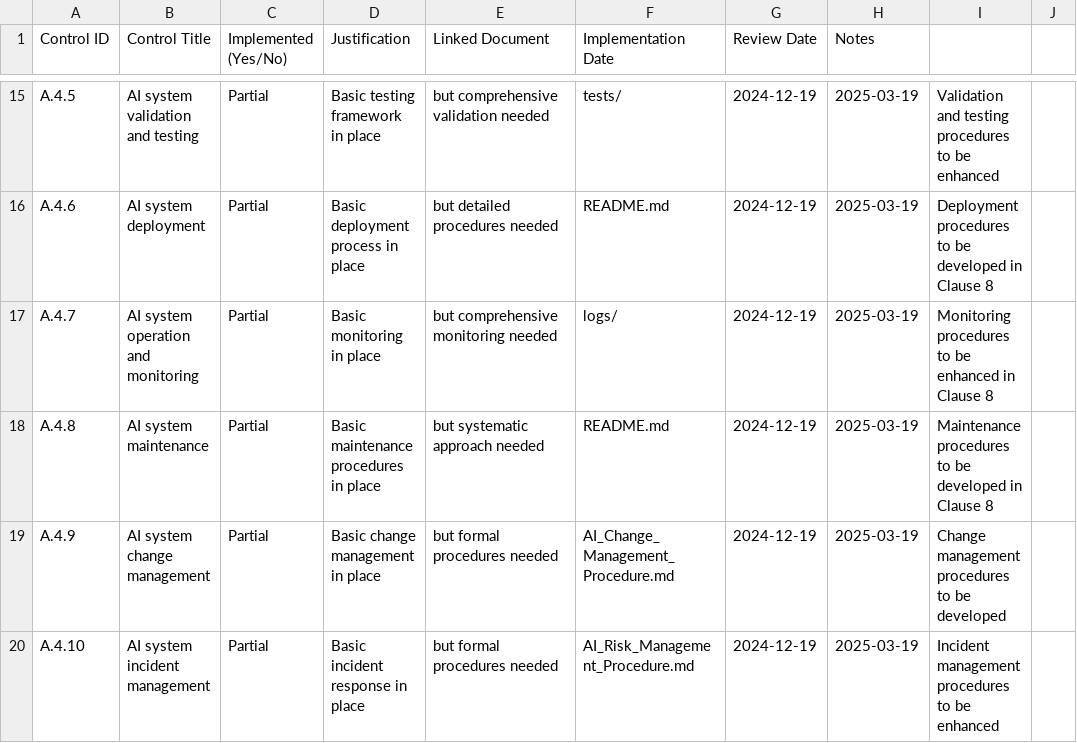
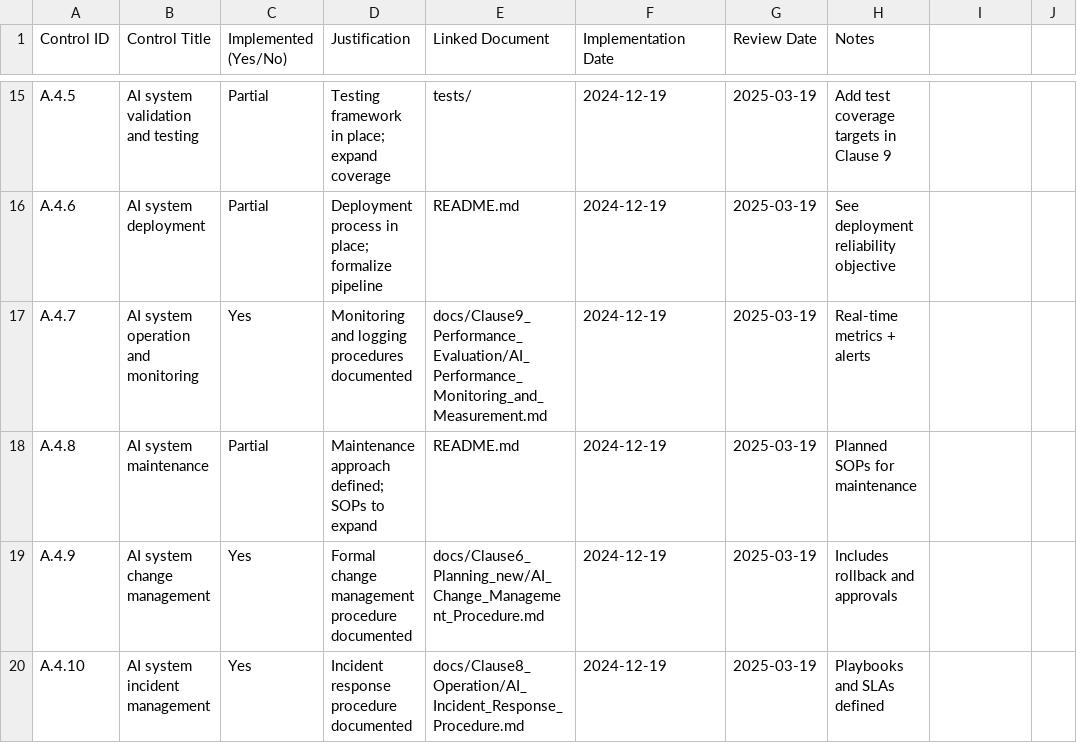
Before and after one commit to onchainlabs1/llm-agent-mcp, a CSV file: docs/Clause6_Planning_new/Statement_of_Applicability.csv, drawn as a sheet; only a part is shown, gaps mark what is left out; the diff covers the shown part only; the diff names each change by its address in the sheet, - before the commit and + after, or states it on an @@ line.

```diff
--- a/docs/Clause6_Planning_new/Statement_of_Applicability.csv
+++ b/docs/Clause6_Planning_new/Statement_of_Applicability.csv
-D15 (Justification): Basic testing framework in place
+D15 (Justification): Testing framework in place; expand coverage
-E15 (Linked Document): but comprehensive validation needed
+E15 (Linked Document): tests/
-F15 (Implementation Date): tests/
+F15 (Implementation Date): 2024-12-19
-G15:G20 (Review Date): 2024-12-19
+G15:G20 (Review Date): 2025-03-19
-H15 (Notes): 2025-03-19
+H15 (Notes): Add test coverage targets in Clause 9
-I15: Validation and testing procedures to be enhanced
+I15: (empty)
-D16 (Justification): Basic deployment process in place
+D16 (Justification): Deployment process in place; formalize pipeline
-E16 (Linked Document): but detailed procedures needed
+E16 (Linked Document): README.md
-F16 (Implementation Date): README.md
+F16 (Implementation Date): 2024-12-19
-H16 (Notes): 2025-03-19
+H16 (Notes): See deployment reliability objective
-I16: Deployment procedures to be developed in Clause 8
+I16: (empty)
-C17 (Implemented (Yes/No)): Partial
+C17 (Implemented (Yes/No)): Yes
-D17 (Justification): Basic monitoring in place
+D17 (Justification): Monitoring and logging procedures documented
-E17 (Linked Document): but comprehensive monitoring needed
+E17 (Linked Document): docs/Clause9_Performance_Evaluation/AI_Performance_Monitoring_and_Measurement.md
-F17 (Implementation Date): logs/
+F17 (Implementation Date): 2024-12-19
-H17 (Notes): 2025-03-19
+H17 (Notes): Real-time metrics + alerts
-I17: Monitoring procedures to be enhanced in Clause 8
+I17: (empty)
-D18 (Justification): Basic maintenance procedures in place
+D18 (Justification): Maintenance approach defined; SOPs to expand
-E18 (Linked Document): but systematic approach needed
+E18 (Linked Document): README.md
-F18 (Implementation Date): README.md
+F18 (Implementation Date): 2024-12-19
-H18 (Notes): 2025-03-19
+H18 (Notes): Planned SOPs for maintenance
-I18: Maintenance procedures to be developed in Clause 8
+I18: (empty)
-C19:C20 (Implemented (Yes/No)): Partial
+C19:C20 (Implemented (Yes/No)): Yes
-D19 (Justification): Basic change management in place
+D19 (Justification): Formal change management procedure documented
-E19 (Linked Document): but formal procedures needed
+E19 (Linked Document): docs/Clause6_Planning_new/AI_Change_Management_Procedure.md
-F19 (Implementation Date): AI_Change_Management_Procedure.md
+F19 (Implementation Date): 2024-12-19
-H19 (Notes): 2025-03-19
+H19 (Notes): Includes rollback and approvals
-I19: Change management procedures to be developed
+I19: (empty)
-D20 (Justification): Basic incident response in place
+D20 (Justification): Incident response procedure documented
-E20 (Linked Document): but formal procedures needed
+E20 (Linked Document): docs/Clause8_Operation/AI_Incident_Response_Procedure.md
-F20 (Implementation Date): AI_Risk_Management_Procedure.md
+F20 (Implementation Date): 2024-12-19
-H20 (Notes): 2025-03-19
+H20 (Notes): Playbooks and SLAs defined
-I20: Incident management procedures to be enhanced
+I20: (empty)
```
Also changed, not shown: 68 edited cells elsewhere in this file, 2 other files.
